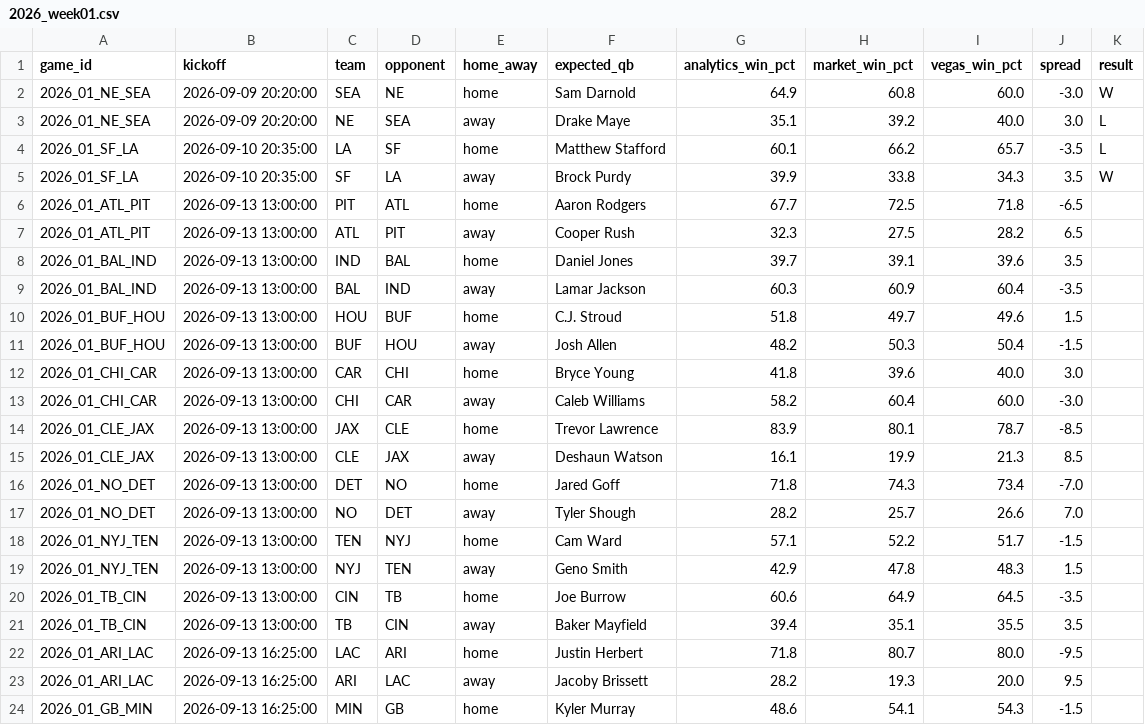
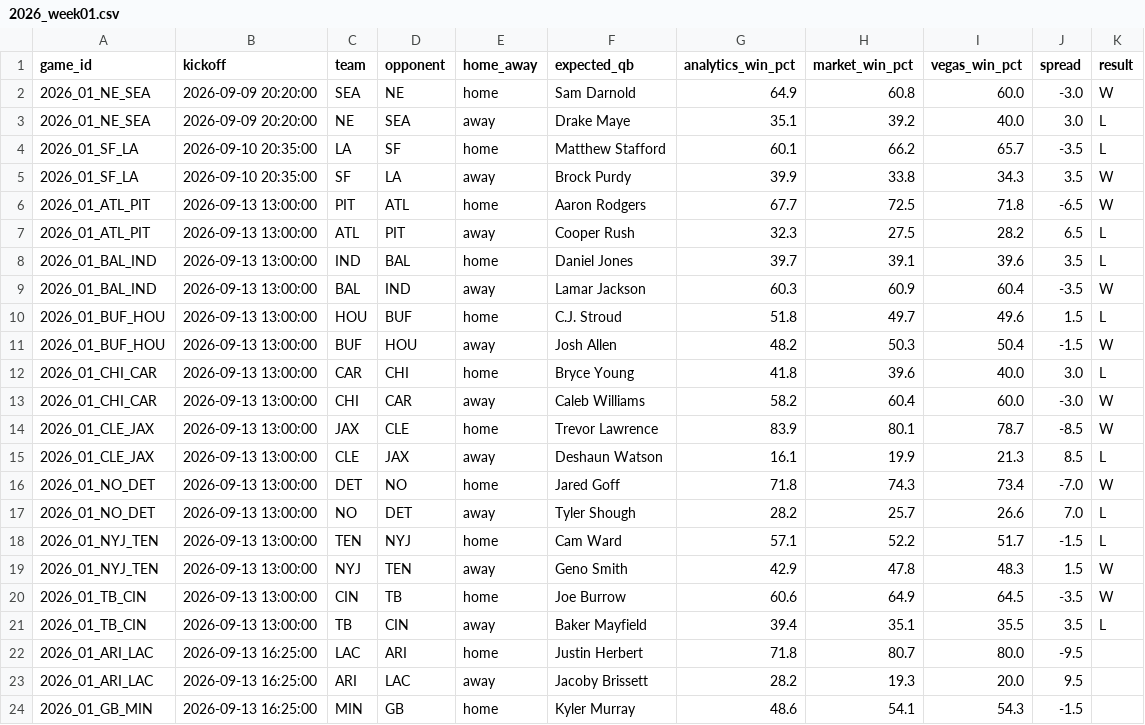
Before and after one commit to elanmuniz/NFL-predictor-site, a CSV file: data/2026_week01.csv, drawn as a sheet; only a part is shown.

```diff
--- a/data/2026_week01.csv
+++ b/data/2026_week01.csv
@@ -5,18 +5,18 @@ game_id,kickoff,team,opponent,home_away,expected_qb,analytics_win_pct,market_win
 2026_01_SF_LA,2026-09-10 20:35:00,SF,LA,away,Brock Purdy,39.9,33.8,34.3,3.5,W
-2026_01_ATL_PIT,2026-09-13 13:00:00,PIT,ATL,home,Aaron Rodgers,67.7,72.5,71.8,-6.5,
-2026_01_ATL_PIT,2026-09-13 13:00:00,ATL,PIT,away,Cooper Rush,32.3,27.5,28.2,6.5,
-2026_01_BAL_IND,2026-09-13 13:00:00,IND,BAL,home,Daniel Jones,39.7,39.1,39.6,3.5,
-2026_01_BAL_IND,2026-09-13 13:00:00,BAL,IND,away,Lamar Jackson,60.3,60.9,60.4,-3.5,
-2026_01_BUF_HOU,2026-09-13 13:00:00,HOU,BUF,home,C.J. Stroud,51.8,49.7,49.6,1.5,
-2026_01_BUF_HOU,2026-09-13 13:00:00,BUF,HOU,away,Josh Allen,48.2,50.3,50.4,-1.5,
-2026_01_CHI_CAR,2026-09-13 13:00:00,CAR,CHI,home,Bryce Young,41.8,39.6,40.0,3.0,
-2026_01_CHI_CAR,2026-09-13 13:00:00,CHI,CAR,away,Caleb Williams,58.2,60.4,60.0,-3.0,
-2026_01_CLE_JAX,2026-09-13 13:00:00,JAX,CLE,home,Trevor Lawrence,83.9,80.1,78.7,-8.5,
-2026_01_CLE_JAX,2026-09-13 13:00:00,CLE,JAX,away,Deshaun Watson,16.1,19.9,21.3,8.5,
-2026_01_NO_DET,2026-09-13 13:00:00,DET,NO,home,Jared Goff,71.8,74.3,73.4,-7.0,
-2026_01_NO_DET,2026-09-13 13:00:00,NO,DET,away,Tyler Shough,28.2,25.7,26.6,7.0,
-2026_01_NYJ_TEN,2026-09-13 13:00:00,TEN,NYJ,home,Cam Ward,57.1,52.2,51.7,-1.5,
-2026_01_NYJ_TEN,2026-09-13 13:00:00,NYJ,TEN,away,Geno Smith,42.9,47.8,48.3,1.5,
-2026_01_TB_CIN,2026-09-13 13:00:00,CIN,TB,home,Joe Burrow,60.6,64.9,64.5,-3.5,
-2026_01_TB_CIN,2026-09-13 13:00:00,TB,CIN,away,Baker Mayfield,39.4,35.1,35.5,3.5,
+2026_01_ATL_PIT,2026-09-13 13:00:00,PIT,ATL,home,Aaron Rodgers,67.7,72.5,71.8,-6.5,W
+2026_01_ATL_PIT,2026-09-13 13:00:00,ATL,PIT,away,Cooper Rush,32.3,27.5,28.2,6.5,L
+2026_01_BAL_IND,2026-09-13 13:00:00,IND,BAL,home,Daniel Jones,39.7,39.1,39.6,3.5,L
+2026_01_BAL_IND,2026-09-13 13:00:00,BAL,IND,away,Lamar Jackson,60.3,60.9,60.4,-3.5,W
+2026_01_BUF_HOU,2026-09-13 13:00:00,HOU,BUF,home,C.J. Stroud,51.8,49.7,49.6,1.5,L
+2026_01_BUF_HOU,2026-09-13 13:00:00,BUF,HOU,away,Josh Allen,48.2,50.3,50.4,-1.5,W
+2026_01_CHI_CAR,2026-09-13 13:00:00,CAR,CHI,home,Bryce Young,41.8,39.6,40.0,3.0,L
+2026_01_CHI_CAR,2026-09-13 13:00:00,CHI,CAR,away,Caleb Williams,58.2,60.4,60.0,-3.0,W
+2026_01_CLE_JAX,2026-09-13 13:00:00,JAX,CLE,home,Trevor Lawrence,83.9,80.1,78.7,-8.5,W
+2026_01_CLE_JAX,2026-09-13 13:00:00,CLE,JAX,away,Deshaun Watson,16.1,19.9,21.3,8.5,L
+2026_01_NO_DET,2026-09-13 13:00:00,DET,NO,home,Jared Goff,71.8,74.3,73.4,-7.0,W
+2026_01_NO_DET,2026-09-13 13:00:00,NO,DET,away,Tyler Shough,28.2,25.7,26.6,7.0,L
+2026_01_NYJ_TEN,2026-09-13 13:00:00,TEN,NYJ,home,Cam Ward,57.1,52.2,51.7,-1.5,L
+2026_01_NYJ_TEN,2026-09-13 13:00:00,NYJ,TEN,away,Geno Smith,42.9,47.8,48.3,1.5,W
+2026_01_TB_CIN,2026-09-13 13:00:00,CIN,TB,home,Joe Burrow,60.6,64.9,64.5,-3.5,W
+2026_01_TB_CIN,2026-09-13 13:00:00,TB,CIN,away,Baker Mayfield,39.4,35.1,35.5,3.5,L
 2026_01_ARI_LAC,2026-09-13 16:25:00,LAC,ARI,home,Justin Herbert,71.8,80.7,80.0,-9.5,
```
Also changed, not shown: data/2026_week01_alt_spreads.csv, data/2026_week01_fantasy.csv, 7 other files.
